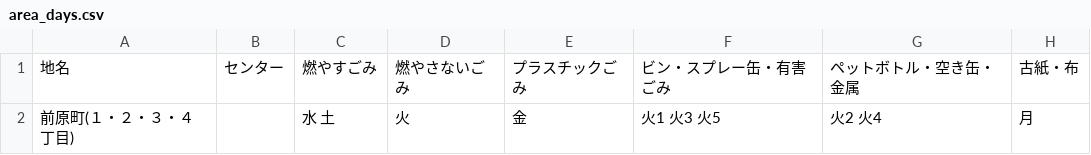
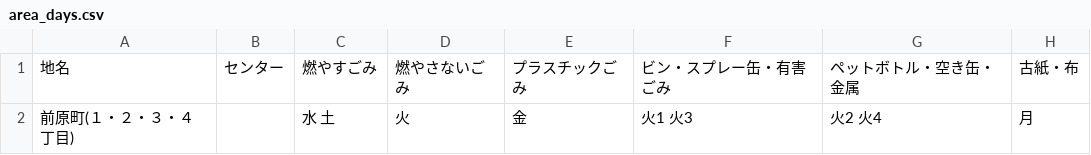
Before and after one commit to modshrink/5374, a CSV file: data/area_days.csv, drawn as a sheet.

Commit message:
火5を削除してみる

```diff
--- a/data/area_days.csv
+++ b/data/area_days.csv
@@ -1,2 +1,2 @@
 地名,センター,燃やすごみ,燃やさないごみ,プラスチックごみ,ビン・スプレー缶・有害ごみ,ペットボトル・空き缶・金属,古紙・布
-前原町(１・２・３・４丁目),,水 土,火,金,火1 火3 火5,火2 火4,月
+前原町(１・２・３・４丁目),,水 土,火,金,火1 火3,火2 火4,月
```
